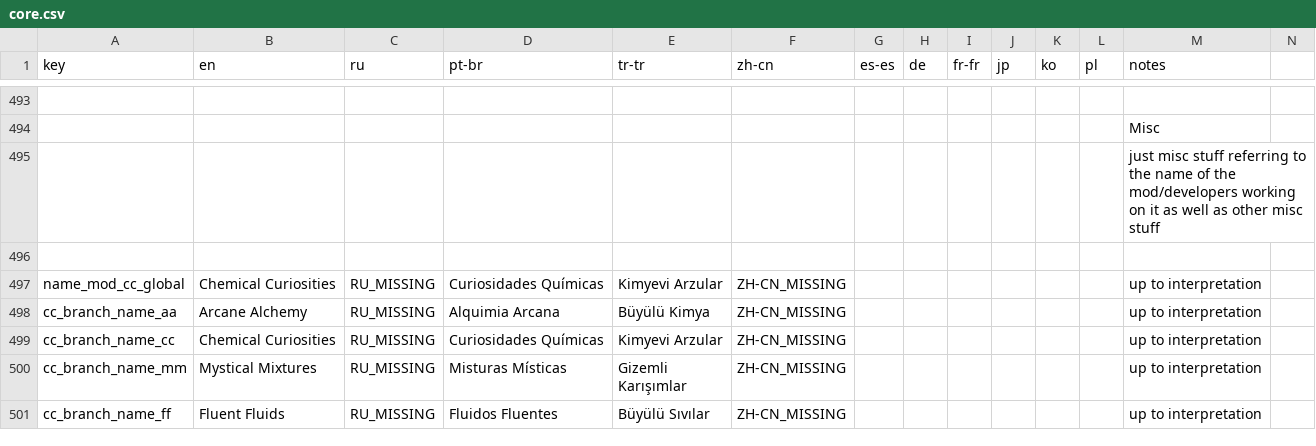
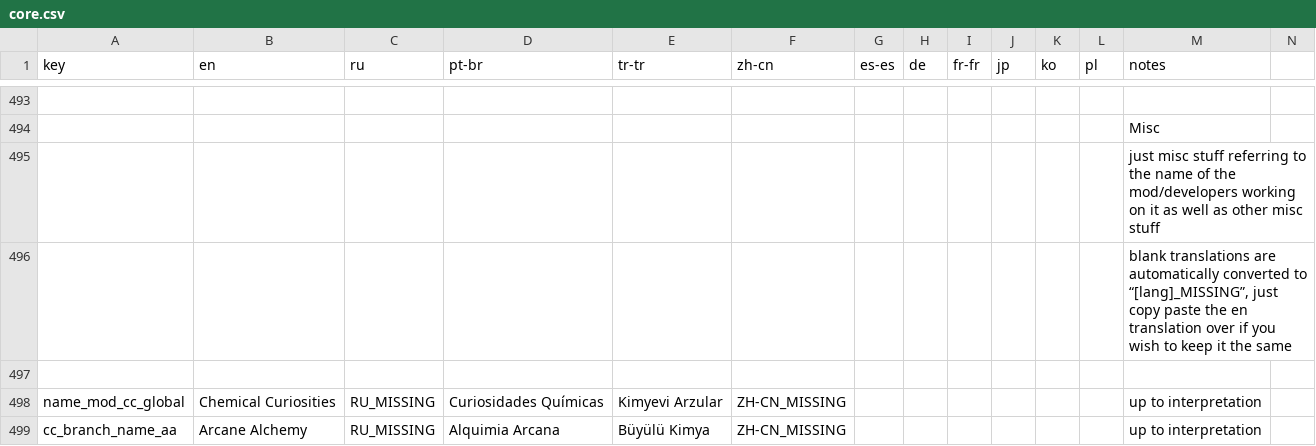
Before and after one commit to Squirrelly13/Hydroxide, a CSV file: translations/core.csv, drawn as a sheet; only a part is shown, gaps mark what is left out; the shorter side is filled out with more unchanged rows; rows hold the shown columns only; the diff names each change by its address in the sheet, - before the commit and + after, or states it on an @@ line.

Commit message:
finished perk stuff, added tl note for transcription

```diff
--- a/translations/core.csv
+++ b/translations/core.csv
+row 496:  |  |  |  |  |  |  |  |  |  |  |  | blank translations are automatically converted to “[lang]_MISSING”, just copy paste the en translation over if you wish to keep it the same
```
Also changed, not shown: 1 other file.
